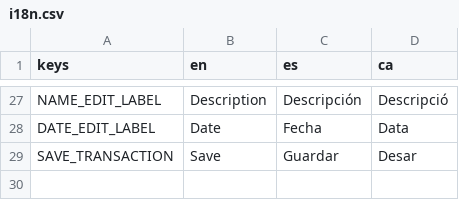
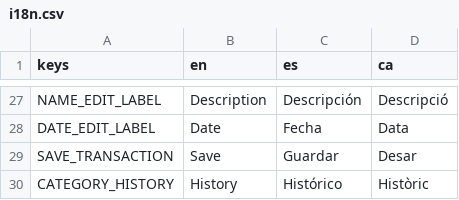
Before and after one commit to passiflora-brumaria/minotaur-money, a CSV file: i18n/i18n.csv, drawn as a sheet; only a part is shown, gaps mark what is left out.

Commit message:
Long Press Fixed on Main Page. Category History Graph Added.

```diff
--- a/i18n/i18n.csv
+++ b/i18n/i18n.csv
@@ -29 +29,2 @@ DATE_EDIT_LABEL,Date,Fecha,Data
 SAVE_TRANSACTION,Save,Guardar,Desar
+CATEGORY_HISTORY,History,Histórico,Històric
```
Also changed, not shown: 13 other files.
